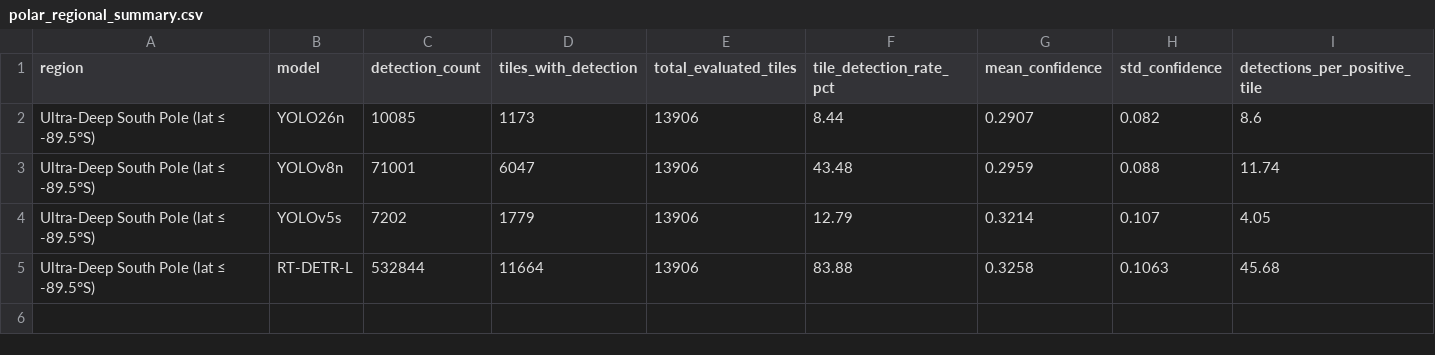
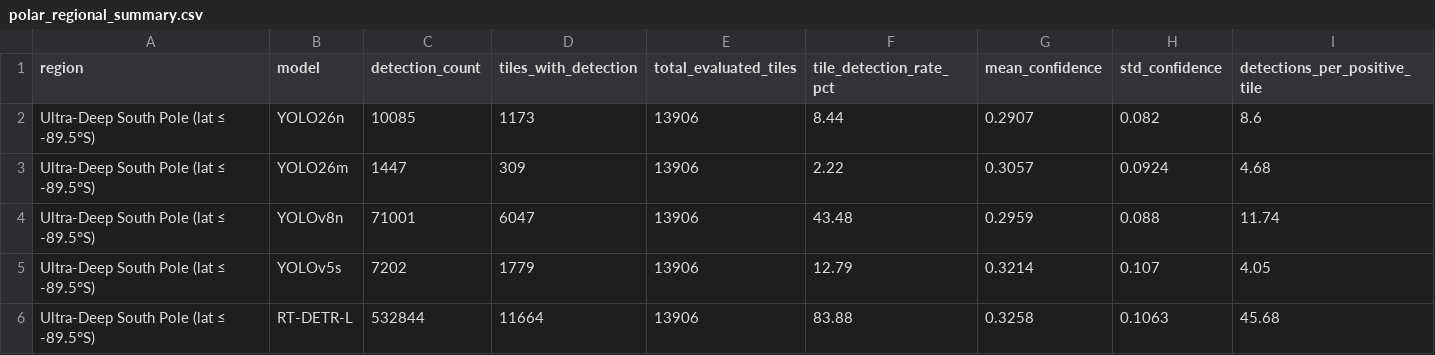
Before and after one commit to nandana-das/chandrayaan-2-ohrc-boulder-detection, a CSV file: results/polar_inference/polar_regional_summary.csv, drawn as a sheet.

```diff
--- a/results/polar_inference/polar_regional_summary.csv
+++ b/results/polar_inference/polar_regional_summary.csv
@@ -2,2 +2,3 @@ region,model,detection_count,tiles_with_detection,total_evaluated_tiles,tile_det
 Ultra-Deep South Pole (lat ≤ -89.5°S),YOLO26n,10085,1173,13906,8.44,0.2907,0.082,8.6
+Ultra-Deep South Pole (lat ≤ -89.5°S),YOLO26m,1447,309,13906,2.22,0.3057,0.0924,4.68
 Ultra-Deep South Pole (lat ≤ -89.5°S),YOLOv8n,71001,6047,13906,43.48,0.2959,0.088,11.74
```
Also changed, not shown: results/confidence_analysis/ohrc_per_product_detection_breakdown.csv, results/confidence_analysis/ohrc_regional_detection_comparison.csv, 54 other files.
